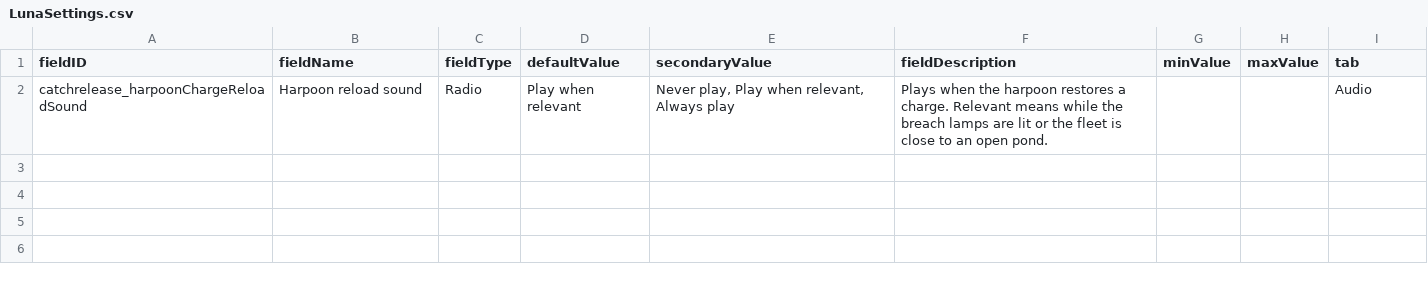
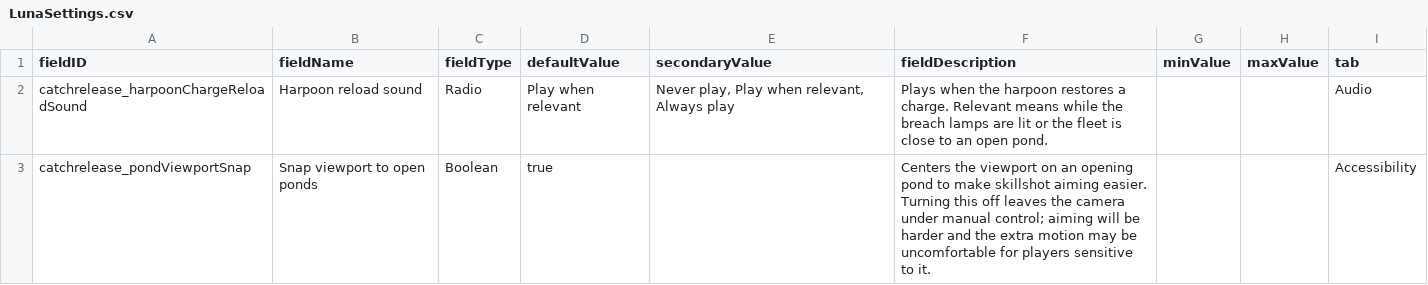
Before and after one commit to SirHartley/Catch.Release, a CSV file: data/config/LunaSettings.csv, drawn as a sheet.

Commit message:
Add a pond viewport snap setting

```diff
--- a/data/config/LunaSettings.csv
+++ b/data/config/LunaSettings.csv
@@ -2 +2,2 @@ fieldID,fieldName,fieldType,defaultValue,secondaryValue,fieldDescription,minValu
 catchrelease_harpoonChargeReloadSound,Harpoon reload sound,Radio,Play when relevant,"Never play, Play when relevant, Always play","Plays when the harpoon restores a charge. Relevant means while the breach lamps are lit or the fleet is close to an open pond.",,,Audio
+catchrelease_pondViewportSnap,Snap viewport to open ponds,Boolean,true,,"Centers the viewport on an opening pond to make skillshot aiming easier. Turning this off leaves the camera under manual control; aiming will be harder and the extra motion may be uncomfortable for players sensitive to it.",,,Accessibility
```
Also changed, not shown: 3 other files.
